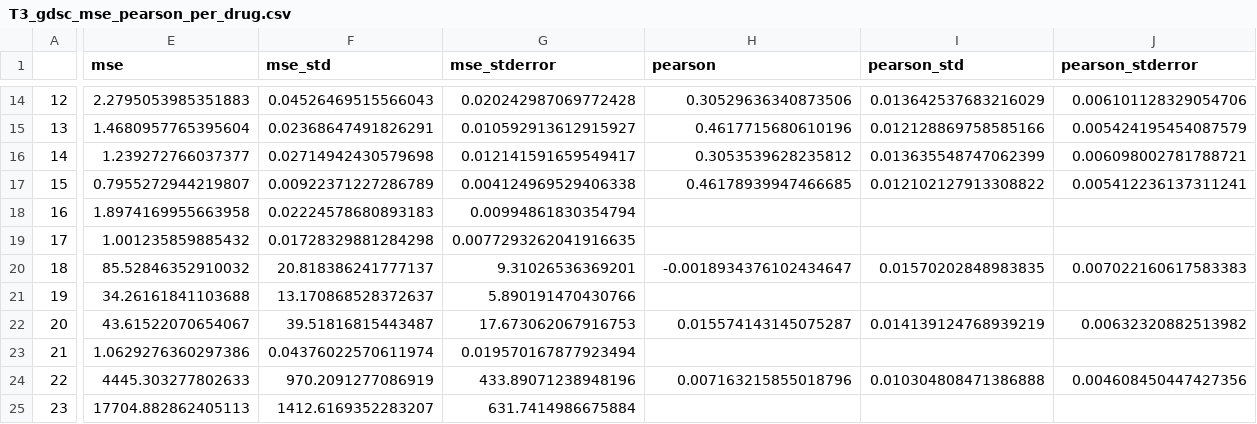
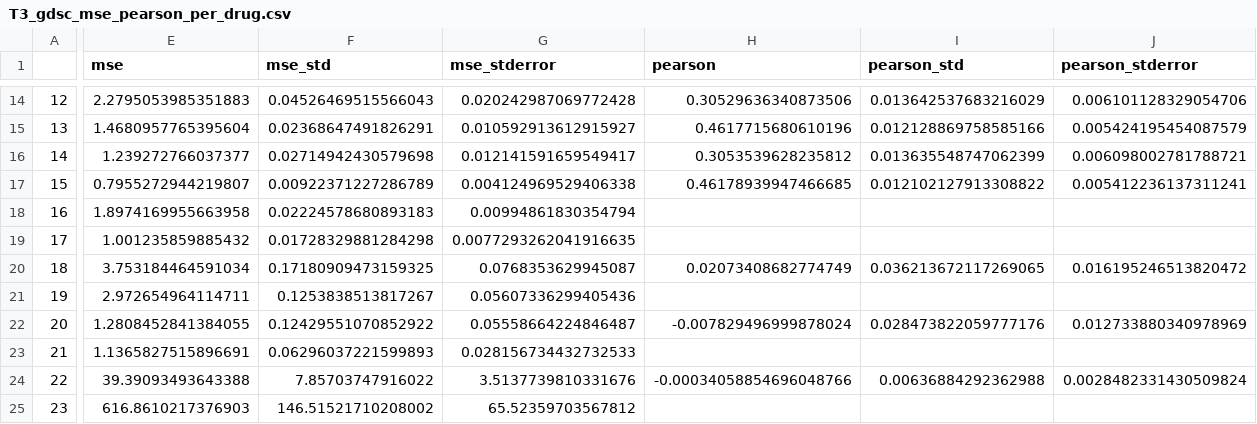
Before and after one commit to UroGenus/GDSC_Pancreatic_study, a CSV file: tables/results/GDSC/T3_gdsc_mse_pearson_per_drug.csv, drawn as a sheet; only a part is shown, gaps mark what is left out; the diff covers the shown part only; the diff names each change by its address in the sheet, - before the commit and + after, or states it on an @@ line.

```diff
--- a/tables/results/GDSC/T3_gdsc_mse_pearson_per_drug.csv
+++ b/tables/results/GDSC/T3_gdsc_mse_pearson_per_drug.csv
-E20 (mse): 85.52846352910032
+E20 (mse): 3.753184464591034
-F20 (mse_std): 20.818386241777137
+F20 (mse_std): 0.17180909473159325
-G20 (mse_stderror): 9.31026536369201
+G20 (mse_stderror): 0.0768353629945087
-H20 (pearson): -0.0018934376102434647
+H20 (pearson): 0.02073408682774749
-I20 (pearson_std): 0.01570202848983835
+I20 (pearson_std): 0.036213672117269065
-J20 (pearson_stderror): 0.007022160617583383
+J20 (pearson_stderror): 0.016195246513820472
-E21 (mse): 34.26161841103688
+E21 (mse): 2.972654964114711
-F21 (mse_std): 13.170868528372637
+F21 (mse_std): 0.1253838513817267
-G21 (mse_stderror): 5.890191470430766
+G21 (mse_stderror): 0.05607336299405436
-E22 (mse): 43.61522070654067
+E22 (mse): 1.2808452841384055
-F22 (mse_std): 39.51816815443487
+F22 (mse_std): 0.12429551070852922
-G22 (mse_stderror): 17.673062067916753
+G22 (mse_stderror): 0.05558664224846487
-H22 (pearson): 0.015574143145075287
+H22 (pearson): -0.007829496999878024
-I22 (pearson_std): 0.014139124768939219
+I22 (pearson_std): 0.028473822059777176
-J22 (pearson_stderror): 0.00632320882513982
+J22 (pearson_stderror): 0.012733880340978969
-E23 (mse): 1.0629276360297386
+E23 (mse): 1.1365827515896691
-F23 (mse_std): 0.04376022570611974
+F23 (mse_std): 0.06296037221599893
-G23 (mse_stderror): 0.019570167877923494
+G23 (mse_stderror): 0.028156734432732533
-E24 (mse): 4445.303277802633
+E24 (mse): 39.39093493643388
-F24 (mse_std): 970.2091277086919
+F24 (mse_std): 7.85703747916022
-G24 (mse_stderror): 433.89071238948196
+G24 (mse_stderror): 3.5137739810331676
-H24 (pearson): 0.007163215855018796
+H24 (pearson): -0.00034058854696048766
-I24 (pearson_std): 0.010304808471386888
+I24 (pearson_std): 0.00636884292362988
-J24 (pearson_stderror): 0.004608450447427356
+J24 (pearson_stderror): 0.0028482331430509824
-E25 (mse): 17704.882862405113
+E25 (mse): 616.8610217376903
-F25 (mse_std): 1412.6169352283207
+F25 (mse_std): 146.51521710208002
-G25 (mse_stderror): 631.7414986675884
+G25 (mse_stderror): 65.52359703567812
```
Also changed, not shown: 33 edited cells elsewhere in this file, tables/results/GDSC/T1_gdsc_mse_pearson_per_cell_line.csv, tables/results/GDSC/T2_gdsc_ranking_results.csv, 1 other file.
